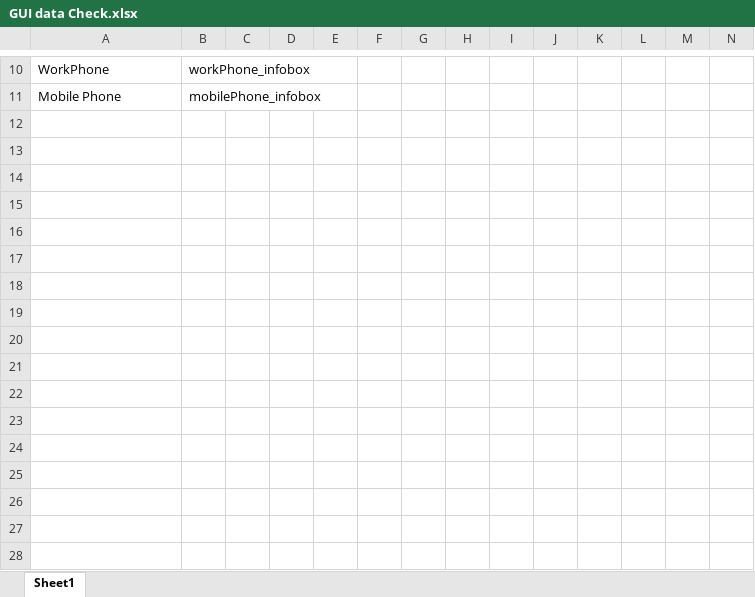
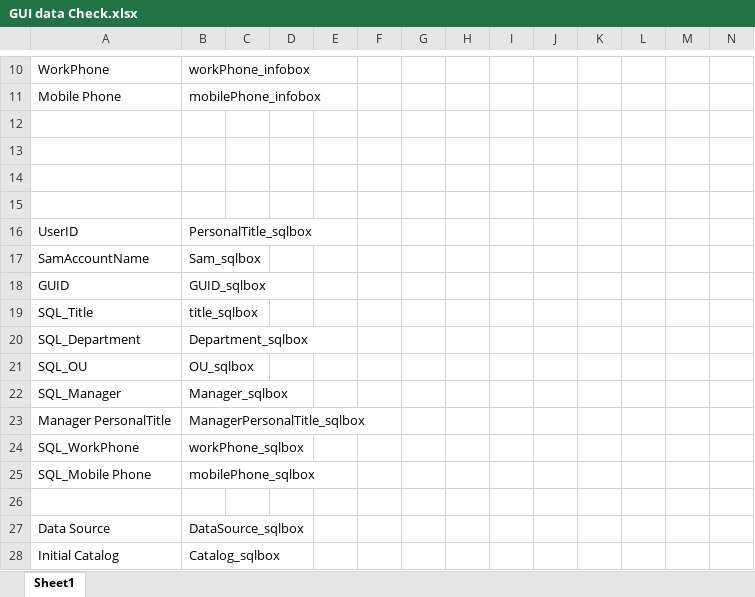
Before and after one commit to kazeni/PowerShell, an Excel workbook: GUI data Check.xlsx, sheet Sheet1, drawn as a sheet; only a part is shown, gaps mark what is left out; values as stored, in another font and other column widths than the file's, no borders; table styles not drawn; rows hold the shown columns only; the diff names each change by its address in the sheet, - before the commit and + after, or states it on an @@ line.

Commit message:
2016.08.09

```diff
--- a/GUI data Check.xlsx (sheet Sheet1)
+++ b/GUI data Check.xlsx (sheet Sheet1)
+row 12: (empty)
+row 13: (empty)
+row 14: (empty)
+row 15: (empty)
+row 16: UserID | PersonalTitle_sqlbox
+row 17: SamAccountName | Sam_sqlbox
+row 18: GUID | GUID_sqlbox
+row 19: SQL_Title | title_sqlbox
+row 20: SQL_Department | Department_sqlbox
+row 21: SQL_OU | OU_sqlbox
+row 22: SQL_Manager | Manager_sqlbox
+row 23: Manager PersonalTitle | ManagerPersonalTitle_sqlbox
+row 24: SQL_WorkPhone | workPhone_sqlbox
+row 25: SQL_Mobile Phone | mobilePhone_sqlbox
+row 26: (empty)
+row 27: Data Source | DataSource_sqlbox
+row 28: Initial Catalog | Catalog_sqlbox
```
